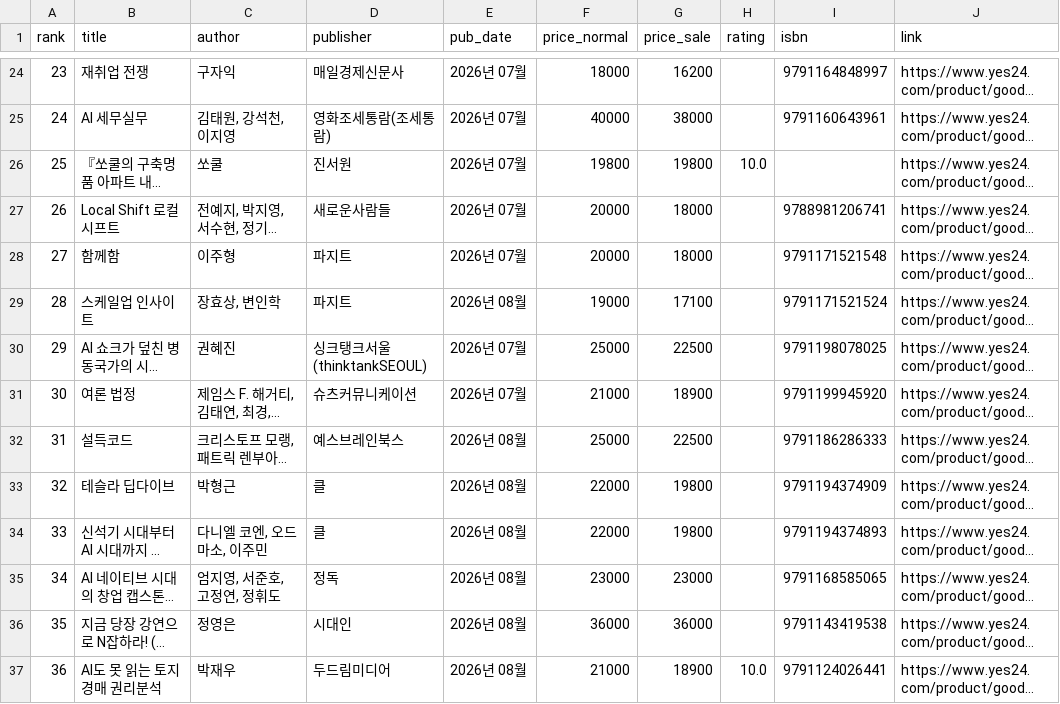
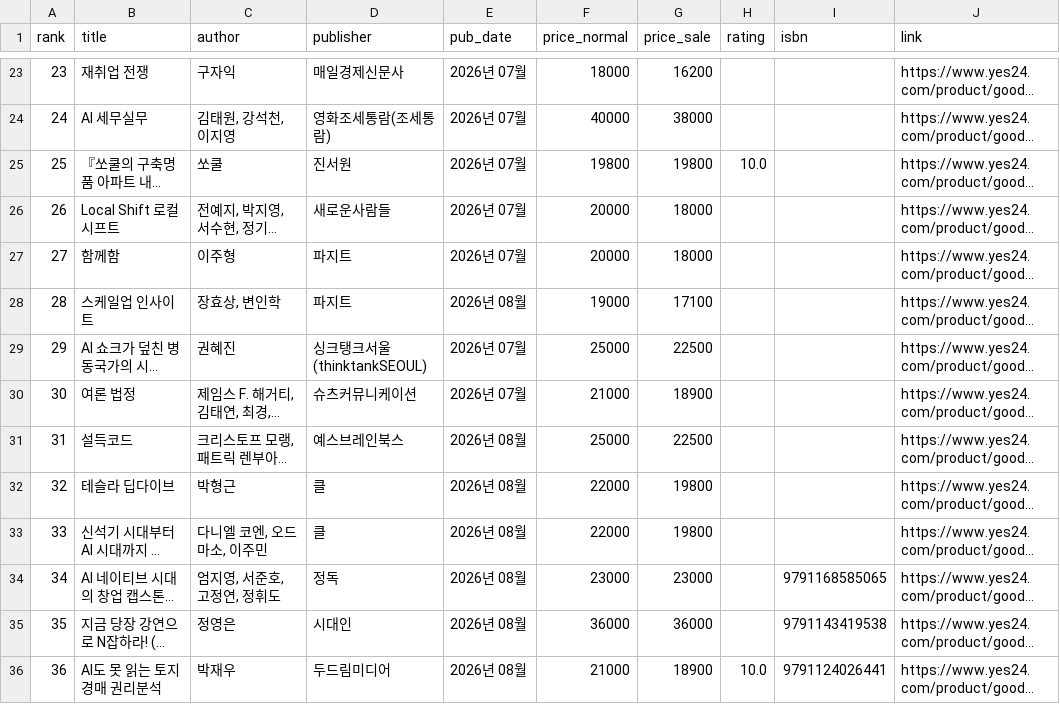
Before and after one commit to msbio79/yes24, a CSV file: data/csv/경제_경영_new.csv, drawn as a sheet; only a part is shown, gaps mark what is left out; long unchanged cells end in …; addresses are those after the commit; the diff covers the shown part only; the diff names each change by its address in the sheet, - before the commit and + after, or states it on an @@ line.

```diff
--- a/data/csv/경제_경영_new.csv
+++ b/data/csv/경제_경영_new.csv
-I23 (isbn): 9791164848997
+I23 (isbn): (empty)
-I24 (isbn): 9791160643961
+I24 (isbn): (empty)
-I26 (isbn): 9788981206741
+I26 (isbn): (empty)
-I27 (isbn): 9791171521548
+I27 (isbn): (empty)
-I28 (isbn): 9791171521524
+I28 (isbn): (empty)
-I29 (isbn): 9791198078025
+I29 (isbn): (empty)
-I30 (isbn): 9791199945920
+I30 (isbn): (empty)
-I31 (isbn): 9791186286333
+I31 (isbn): (empty)
-I32 (isbn): 9791194374909
+I32 (isbn): (empty)
-I33 (isbn): 9791194374893
+I33 (isbn): (empty)
```
Also changed, not shown: 1 added row, 1 removed row and 81 edited cells elsewhere in this file, data/csv/가정_살림_best.csv, data/csv/경제_경영_best.csv, 39 other files.
